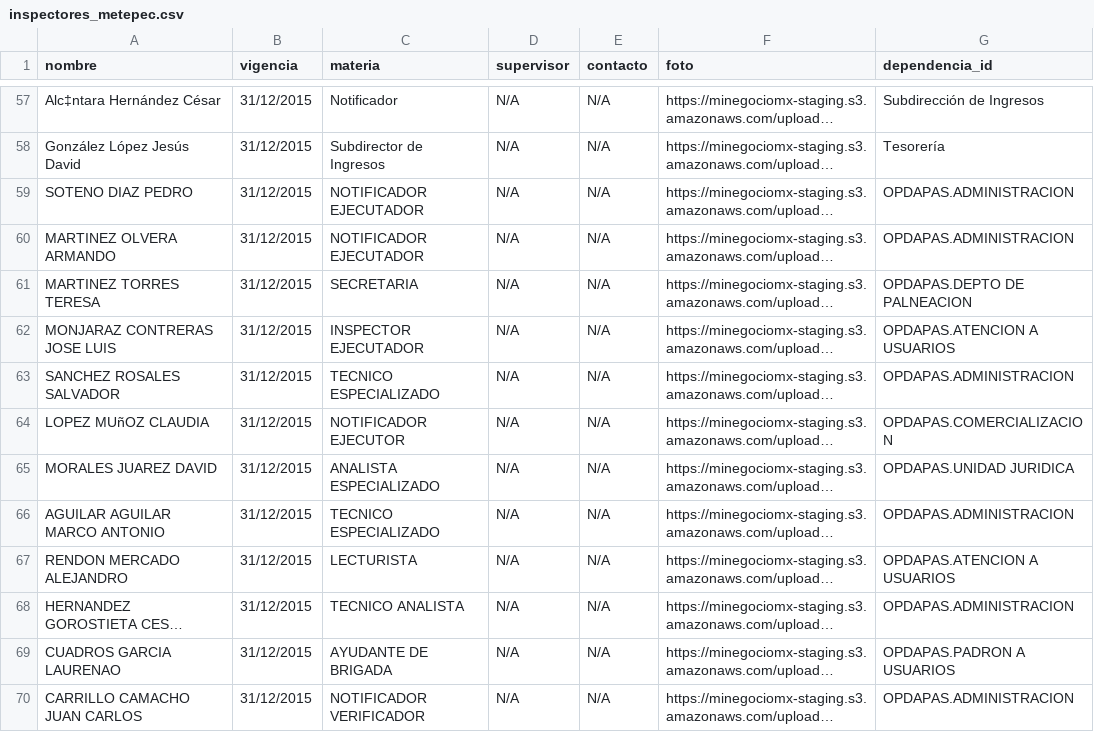
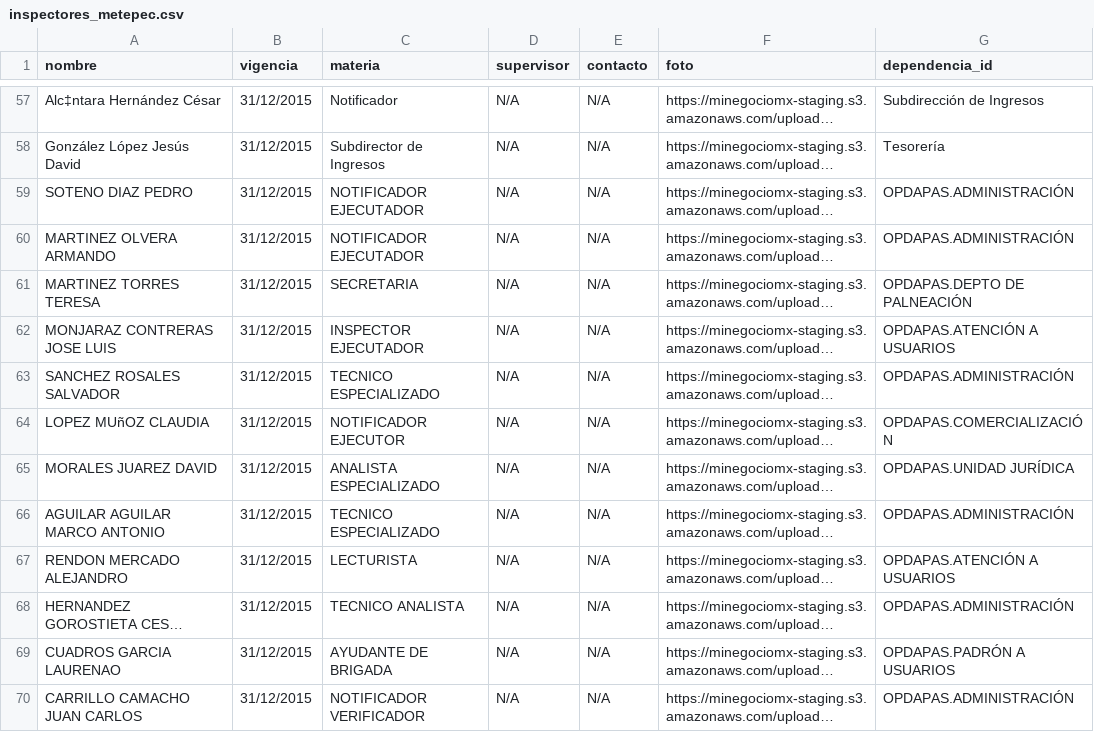
Before and after one commit to CodeandoMexico/IMCO_Municipios, a CSV file: lib/datasets/inspectores_metepec.csv, drawn as a sheet; only a part is shown, gaps mark what is left out; long unchanged cells end in …; the diff names each change by its address in the sheet, - before the commit and + after, or states it on an @@ line.

```diff
--- a/lib/datasets/inspectores_metepec.csv
+++ b/lib/datasets/inspectores_metepec.csv
-G59:G60 (dependencia_id): OPDAPAS.ADMINISTRACION
+G59:G60 (dependencia_id): OPDAPAS.ADMINISTRACIÓN
-G61 (dependencia_id): OPDAPAS.DEPTO DE PALNEACION
+G61 (dependencia_id): OPDAPAS.DEPTO DE PALNEACIÓN
-G62 (dependencia_id): OPDAPAS.ATENCION A USUARIOS
+G62 (dependencia_id): OPDAPAS.ATENCIÓN A USUARIOS
-G63 (dependencia_id): OPDAPAS.ADMINISTRACION
+G63 (dependencia_id): OPDAPAS.ADMINISTRACIÓN
-G64 (dependencia_id): OPDAPAS.COMERCIALIZACION
+G64 (dependencia_id): OPDAPAS.COMERCIALIZACIÓN
-G65 (dependencia_id): OPDAPAS.UNIDAD JURIDICA
+G65 (dependencia_id): OPDAPAS.UNIDAD JURÍDICA
-G66 (dependencia_id): OPDAPAS.ADMINISTRACION
+G66 (dependencia_id): OPDAPAS.ADMINISTRACIÓN
-G67 (dependencia_id): OPDAPAS.ATENCION A USUARIOS
+G67 (dependencia_id): OPDAPAS.ATENCIÓN A USUARIOS
-G68 (dependencia_id): OPDAPAS.ADMINISTRACION
+G68 (dependencia_id): OPDAPAS.ADMINISTRACIÓN
-G69 (dependencia_id): OPDAPAS.PADRON A USUARIOS
+G69 (dependencia_id): OPDAPAS.PADRÓN A USUARIOS
-G70 (dependencia_id): OPDAPAS.ADMINISTRACION
+G70 (dependencia_id): OPDAPAS.ADMINISTRACIÓN
```
Also changed, not shown: lib/datasets/dependencias_lerma.csv, lib/datasets/inspectores_lerma.csv, 11 other files.
